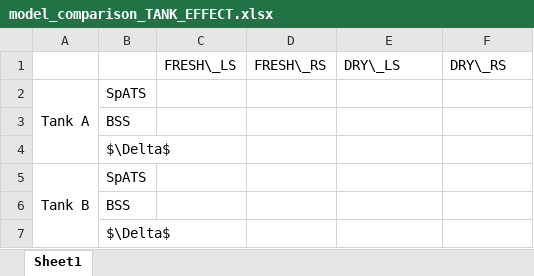
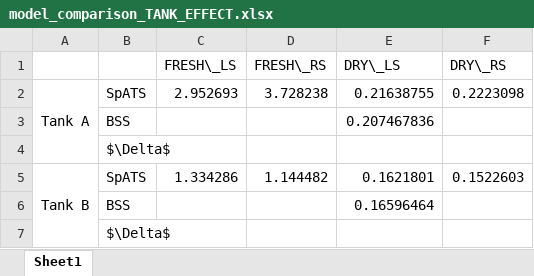
Before and after one commit to AlexandreBohyn/master-thesis, an Excel workbook: Tables/model_comparison_TANK_EFFECT.xlsx, sheet Sheet1, drawn as a sheet; values as stored, in another font and other column widths than the file's, no borders; the diff names each change by its address in the sheet, - before the commit and + after, or states it on an @@ line.

```diff
--- a/Tables/model_comparison_TANK_EFFECT.xlsx (sheet Sheet1)
+++ b/Tables/model_comparison_TANK_EFFECT.xlsx (sheet Sheet1)
-C2 (FRESH\_LS): (empty)
+C2 (FRESH\_LS): 2.952693
-D2 (FRESH\_RS): (empty)
+D2 (FRESH\_RS): 3.728238
-E2 (DRY\_LS): (empty)
+E2 (DRY\_LS): 0.21638755
-F2 (DRY\_RS): (empty)
+F2 (DRY\_RS): 0.2223098
-E3 (DRY\_LS): (empty)
+E3 (DRY\_LS): 0.207467836
-C5 (FRESH\_LS): (empty)
+C5 (FRESH\_LS): 1.334286
-D5 (FRESH\_RS): (empty)
+D5 (FRESH\_RS): 1.144482
-E5 (DRY\_LS): (empty)
+E5 (DRY\_LS): 0.1621801
-F5 (DRY\_RS): (empty)
+F5 (DRY\_RS): 0.1522603
-E6 (DRY\_LS): (empty)
+E6 (DRY\_LS): 0.16596464
```
Also changed, not shown: Tables/model_comparison_variances.xlsx.
